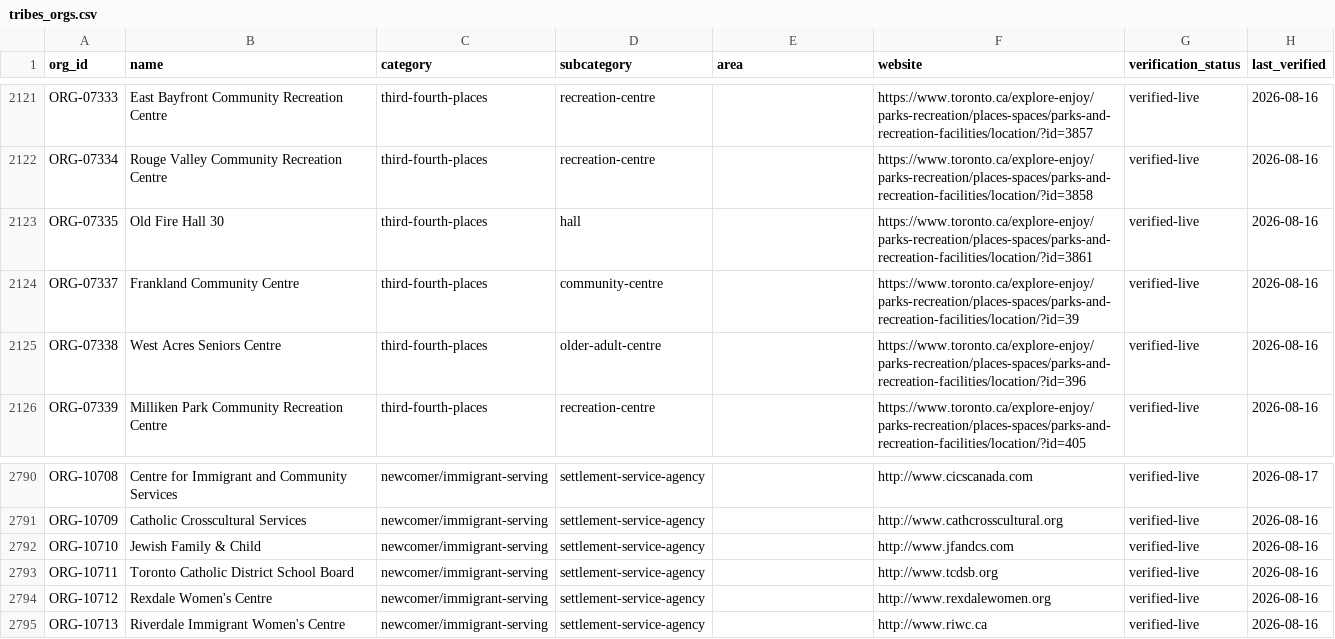
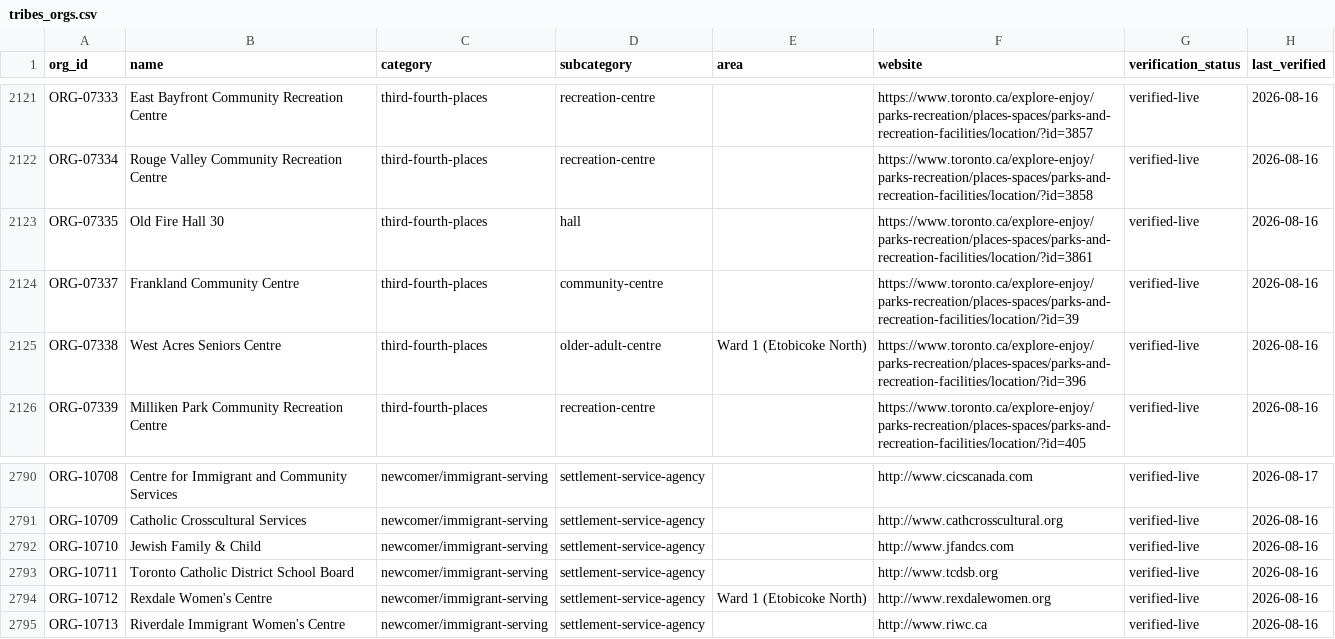
Before and after one commit to unitetolove/site, a CSV file: data/tribes_orgs.csv, drawn as a sheet; only a part is shown, gaps mark what is left out; the diff covers the shown part only.

```diff
--- a/data/tribes_orgs.csv
+++ b/data/tribes_orgs.csv
@@ -2124,3 +2124,3 @@ ORG-07335,Old Fire Hall 30,third-fourth-places,hall,,https://www.toronto.ca/expl
 ORG-07337,Frankland Community Centre,third-fourth-places,community-centre,,https://www.toronto.ca/explore-enjoy/parks-recreation/places-spaces/parks-and-recreation-facilities/location/?id=39,verified-live,2026-08-16
-ORG-07338,West Acres Seniors Centre,third-fourth-places,older-adult-centre,,https://www.toronto.ca/explore-enjoy/parks-recreation/places-spaces/parks-and-recreation-facilities/location/?id=396,verified-live,2026-08-16
+ORG-07338,West Acres Seniors Centre,third-fourth-places,older-adult-centre,Ward 1 (Etobicoke North),https://www.toronto.ca/explore-enjoy/parks-recreation/places-spaces/parks-and-recreation-facilities/location/?id=396,verified-live,2026-08-16
 ORG-07339,Milliken Park Community Recreation Centre,third-fourth-places,recreation-centre,,https://www.toronto.ca/explore-enjoy/parks-recreation/places-spaces/parks-and-recreation-facilities/location/?id=405,verified-live,2026-08-16
@@ -2793,3 +2793,3 @@ ORG-10710,Jewish Family & Child,newcomer/immigrant-serving,settlement-service-ag
 ORG-10711,Toronto Catholic District School Board,newcomer/immigrant-serving,settlement-service-agency,,http://www.tcdsb.org,verified-live,2026-08-16
-ORG-10712,Rexdale Women's Centre,newcomer/immigrant-serving,settlement-service-agency,,http://www.rexdalewomen.org,verified-live,2026-08-16
+ORG-10712,Rexdale Women's Centre,newcomer/immigrant-serving,settlement-service-agency,Ward 1 (Etobicoke North),http://www.rexdalewomen.org,verified-live,2026-08-16
 ORG-10713,Riverdale Immigrant Women's Centre,newcomer/immigrant-serving,settlement-service-agency,,http://www.riwc.ca,verified-live,2026-08-16
```
Also changed, not shown: 8 added rows and 6 edited cells elsewhere in this file, 5 other files.
